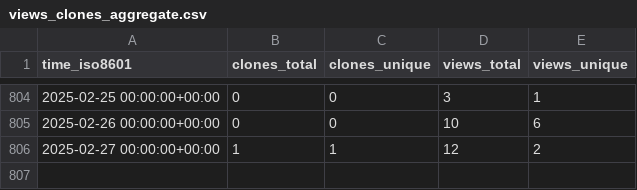
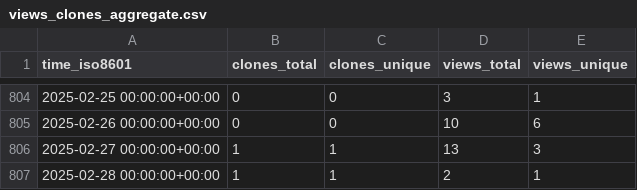
Before and after one commit to l3af-project/l3af-repo-stats, a CSV file: l3af-project/eBPF-Package-Repository/ghrs-data/views_clones_aggregate.csv, drawn as a sheet; only a part is shown, gaps mark what is left out.

```diff
--- a/l3af-project/eBPF-Package-Repository/ghrs-data/views_clones_aggregate.csv
+++ b/l3af-project/eBPF-Package-Repository/ghrs-data/views_clones_aggregate.csv
@@ -805,2 +805,3 @@ time_iso8601,clones_total,clones_unique,views_total,views_unique
 2025-02-26 00:00:00+00:00,0,0,10,6
-2025-02-27 00:00:00+00:00,1,1,12,2
+2025-02-27 00:00:00+00:00,1,1,13,3
+2025-02-28 00:00:00+00:00,1,1,2,1
```
Also changed, not shown: 1 other file.
